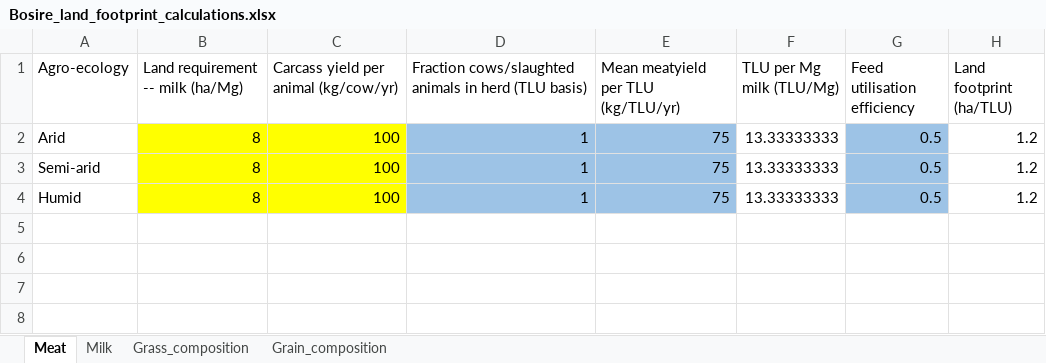
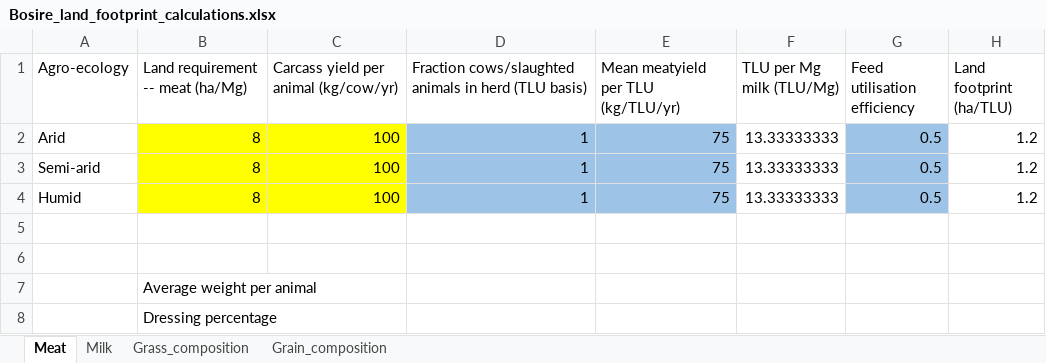
Before and after one commit to James-Hawkins/Crop-simulation-study, an Excel workbook: Bosire_land_footprint_calculations.xlsx, sheet Meat, drawn as a sheet; values as stored, in another font and other column widths than the file's, no borders; the diff names each change by its address in the sheet, - before the commit and + after, or states it on an @@ line.

```diff
--- a/Bosire_land_footprint_calculations.xlsx (sheet Meat)
+++ b/Bosire_land_footprint_calculations.xlsx (sheet Meat)
-B1: Land requirement -- milk (ha/Mg)
+B1: Land requirement -- meat (ha/Mg)
+row 5: (empty)
+row 6: (empty)
+row 7:  | Average weight per animal
+row 8:  | Dressing percentage
```
Also changed, not shown: sheet Milk, formulas that keep their value, 11 other files.
